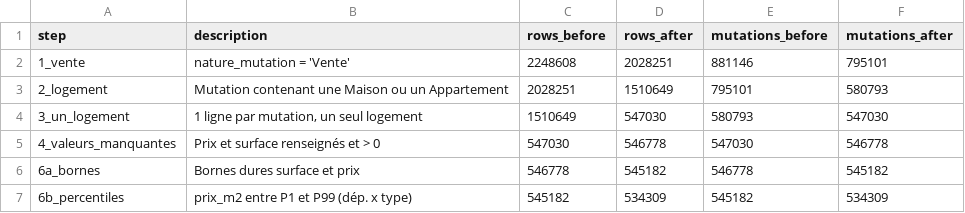
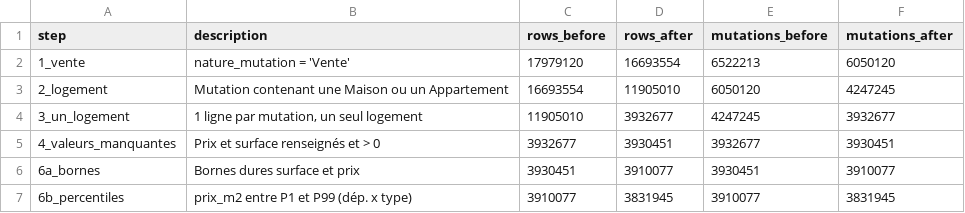
Before and after one commit to Oussama-essalehi/immoscope-france, a CSV file: reports/tables/cleaning_report.csv, drawn as a sheet.

```diff
--- a/reports/tables/cleaning_report.csv
+++ b/reports/tables/cleaning_report.csv
@@ -1,7 +1,7 @@
 step,description,rows_before,rows_after,mutations_before,mutations_after
-1_vente,nature_mutation = 'Vente',2248608,2028251,881146,795101
-2_logement,Mutation contenant une Maison ou un Appartement,2028251,1510649,795101,580793
-3_un_logement,"1 ligne par mutation, un seul logement",1510649,547030,580793,547030
-4_valeurs_manquantes,Prix et surface renseignés et > 0,547030,546778,547030,546778
-6a_bornes,Bornes dures surface et prix,546778,545182,546778,545182
-6b_percentiles,prix_m2 entre P1 et P99 (dép. x type),545182,534309,545182,534309
+1_vente,nature_mutation = 'Vente',17979120,16693554,6522213,6050120
+2_logement,Mutation contenant une Maison ou un Appartement,16693554,11905010,6050120,4247245
+3_un_logement,"1 ligne par mutation, un seul logement",11905010,3932677,4247245,3932677
+4_valeurs_manquantes,Prix et surface renseignés et > 0,3932677,3930451,3932677,3930451
+6a_bornes,Bornes dures surface et prix,3930451,3910077,3930451,3910077
+6b_percentiles,prix_m2 entre P1 et P99 (dép. x type),3910077,3831945,3910077,3831945
```
Also changed, not shown: reports/tables/accessibilite_revenu.csv, reports/tables/classement_villes.csv, 21 other files.
